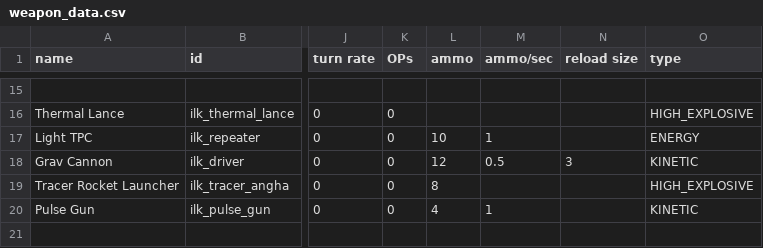
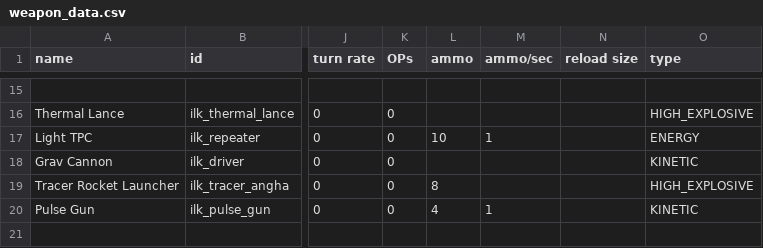
Before and after one commit to jstaf/mayorate, a CSV file: data/weapons/weapon_data.csv, drawn as a sheet; only a part is shown, gaps mark what is left out; the diff names each change by its address in the sheet, - before the commit and + after, or states it on an @@ line.

```diff
--- a/data/weapons/weapon_data.csv
+++ b/data/weapons/weapon_data.csv
-L18 (ammo): 12
+L18 (ammo): (empty)
-M18 (ammo/sec): 0.5
+M18 (ammo/sec): (empty)
-N18 (reload size): 3
+N18 (reload size): (empty)
```
Also changed, not shown: data/hullmods/hull_mods.csv, 4 other files.
